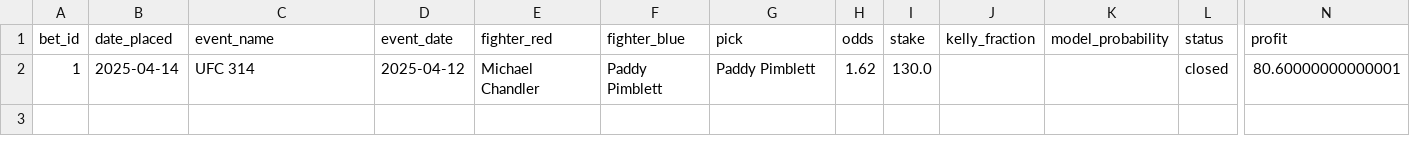
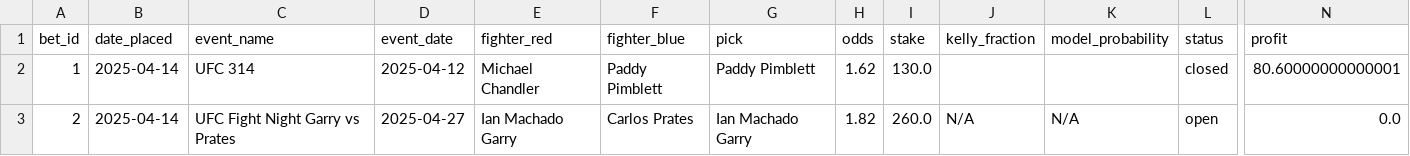
Before and after one commit to narvall018/ufc_predictor, a CSV file: bets/bets.csv, drawn as a sheet; only a part is shown, gaps mark what is left out; rows hold the shown columns only; the diff names each change by its address in the sheet, - before the commit and + after, or states it on an @@ line.

Commit message:
bet update

```diff
--- a/bets/bets.csv
+++ b/bets/bets.csv
+row 3: 2 | 2025-04-14 | UFC Fight Night Garry vs Prates | 2025-04-27 | Ian Machado Garry | Carlos Prates | Ian Machado Garry | 1.82 | 260.0 | N/A | N/A | open | 0.0
```
